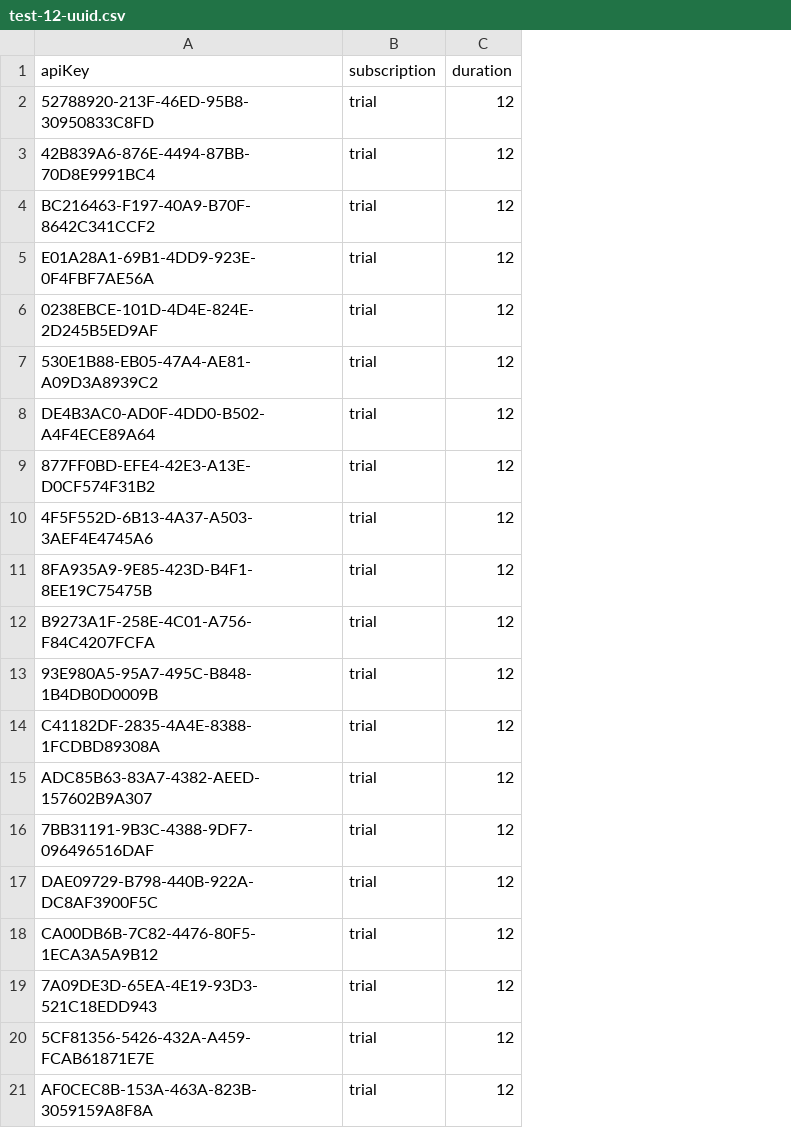
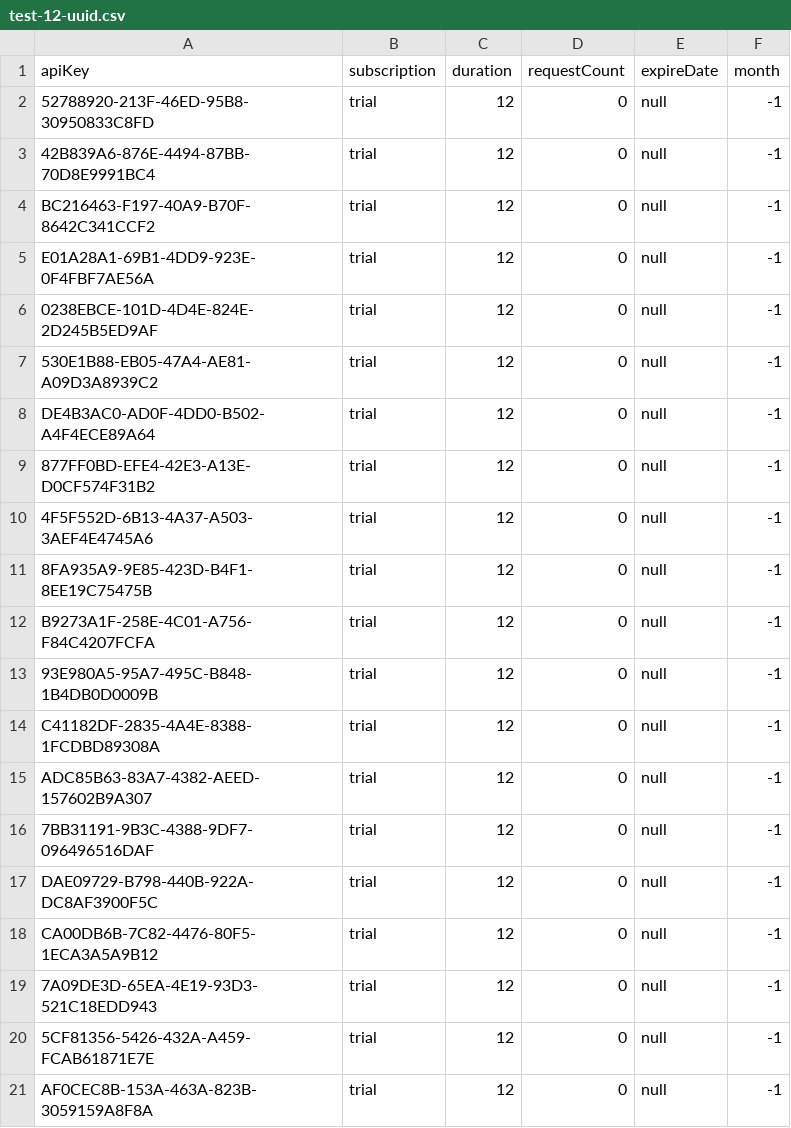
Before and after one commit to lnatus/gender-checker, a CSV file: data/apiKeys/test-12-uuid.csv, drawn as a sheet; the diff names each change by its address in the sheet, - before the commit and + after, or states it on an @@ line.

```diff
--- a/data/apiKeys/test-12-uuid.csv
+++ b/data/apiKeys/test-12-uuid.csv
+column D (requestCount), rows 2-21: all 0
+column E (expireDate), rows 2-21: all null
+column F (month), rows 2-21: all -1
```
Also changed, not shown: 7 other files.
